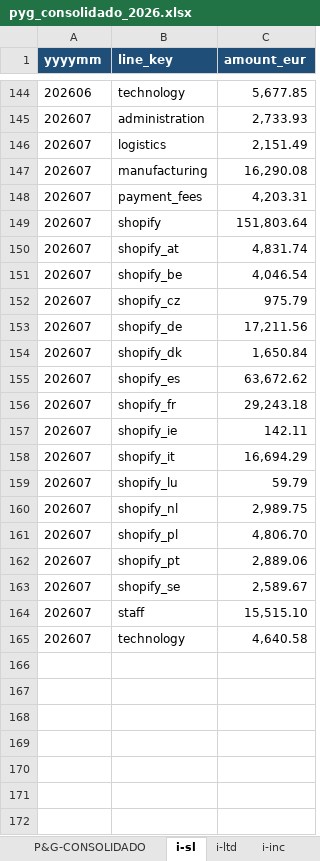
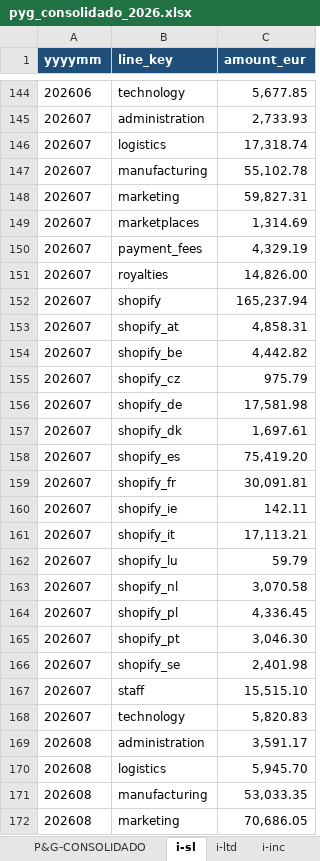
Before and after one commit to devartesta/lector_facturas, an Excel workbook: output/spreadsheet/pyg_consolidado_2026.xlsx, sheet i-sl, drawn as a sheet; only a part is shown, gaps mark what is left out; values as stored, in another font and other column widths than the file's, no borders; addresses are those after the commit; the diff covers the shown part only; the diff names each change by its address in the sheet, - before the commit and + after, or states it on an @@ line.

```diff
--- a/output/spreadsheet/pyg_consolidado_2026.xlsx (sheet i-sl)
+++ b/output/spreadsheet/pyg_consolidado_2026.xlsx (sheet i-sl)
-C146 (amount_eur): 2,151.49
+C146 (amount_eur): 17,318.74
-C147 (amount_eur): 16,290.08
+C147 (amount_eur): 55,102.78
+row 148: 202607 | marketing | 59,827.31
+row 149: 202607 | marketplaces | 1,314.69
-C150 (amount_eur): 4,203.31
+C150 (amount_eur): 4,329.19
+row 151: 202607 | royalties | 14,826.00
-C152 (amount_eur): 151,803.64
+C152 (amount_eur): 165,237.94
-C153 (amount_eur): 4,831.74
+C153 (amount_eur): 4,858.31
-C154 (amount_eur): 4,046.54
+C154 (amount_eur): 4,442.82
-C156 (amount_eur): 17,211.56
+C156 (amount_eur): 17,581.98
-C157 (amount_eur): 1,650.84
+C157 (amount_eur): 1,697.61
-C158 (amount_eur): 63,672.62
+C158 (amount_eur): 75,419.20
-C159 (amount_eur): 29,243.18
+C159 (amount_eur): 30,091.81
-C161 (amount_eur): 16,694.29
+C161 (amount_eur): 17,113.21
-C163 (amount_eur): 2,989.75
+C163 (amount_eur): 3,070.58
-C164 (amount_eur): 4,806.70
+C164 (amount_eur): 4,336.45
-C165 (amount_eur): 2,889.06
+C165 (amount_eur): 3,046.30
-C166 (amount_eur): 2,589.67
+C166 (amount_eur): 2,401.98
-C168 (amount_eur): 4,640.58
+C168 (amount_eur): 5,820.83
+row 169: 202608 | administration | 3,591.17
+row 170: 202608 | logistics | 5,945.70
+row 171: 202608 | manufacturing | 53,033.35
+row 172: 202608 | marketing | 70,686.05
```
Also changed, not shown: 36 added rows and 30 edited cells elsewhere in this sheet, sheet i-ltd, sheet i-inc, sheet fx-rates, sheet P&G-CONSOLIDADO, output/spreadsheet/pyg_sl_2026.xlsx, 5 other files.
